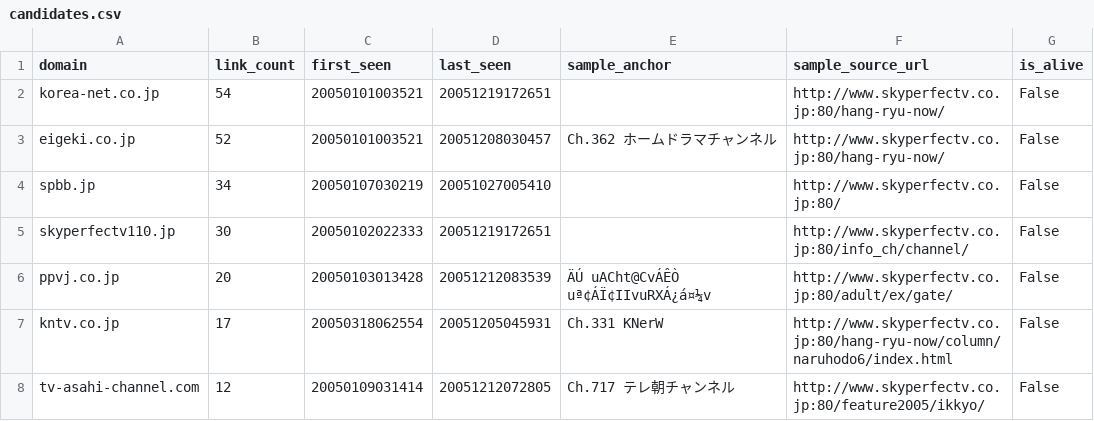
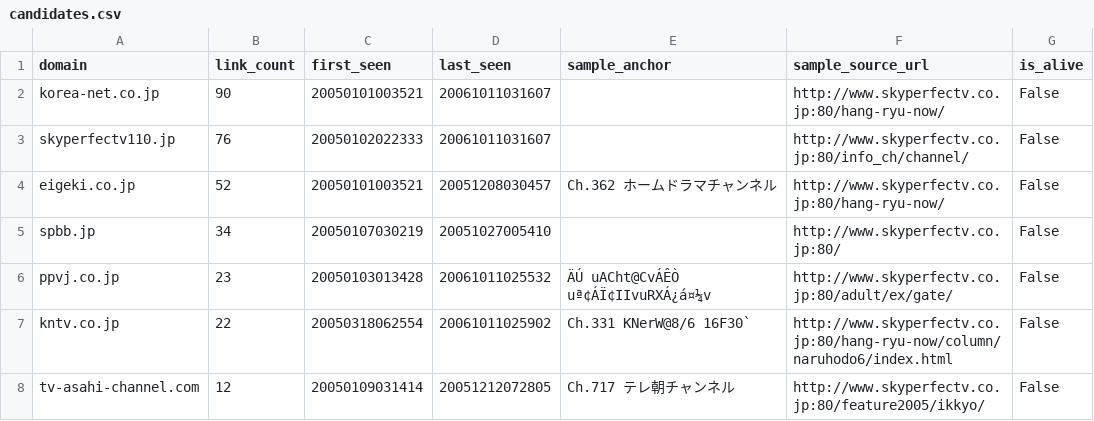
Before and after one commit to shiketa0403/shiketa0403, a CSV file: candidates.csv, drawn as a sheet; only a part is shown; removed rows and columns are numbered as before the commit, all else as after; the diff covers the shown part only; the diff names each change by its address in the sheet, - before the commit and + after, or states it on an @@ line.

```diff
--- a/candidates.csv
+++ b/candidates.csv
-B2 (link_count): 54
+B2 (link_count): 90
-D2 (last_seen): 20051219172651
+D2 (last_seen): 20061011031607
+row 3: skyperfectv110.jp | 76 | 20050102022333 | 20061011031607 |  | http://www.skyperfectv.co.jp:80/info_ch/channel/ | False
-row 5: skyperfectv110.jp | 30 | 20050102022333 | 20051219172651 |  | http://www.skyperfectv.co.jp:80/info_ch/channel/ | False
-B6 (link_count): 20
+B6 (link_count): 23
-D6 (last_seen): 20051212083539
+D6 (last_seen): 20061011025532
-B7 (link_count): 17
+B7 (link_count): 22
-D7 (last_seen): 20051205045931
+D7 (last_seen): 20061011025902
-E7 (sample_anchor): Ch.331 KNerW
+E7 (sample_anchor): Ch.331 KNerW@8/6 16F30`
```
Also changed, not shown: 14 added rows, 4 removed rows and 2 edited cells elsewhere in this file, 3 other files.
